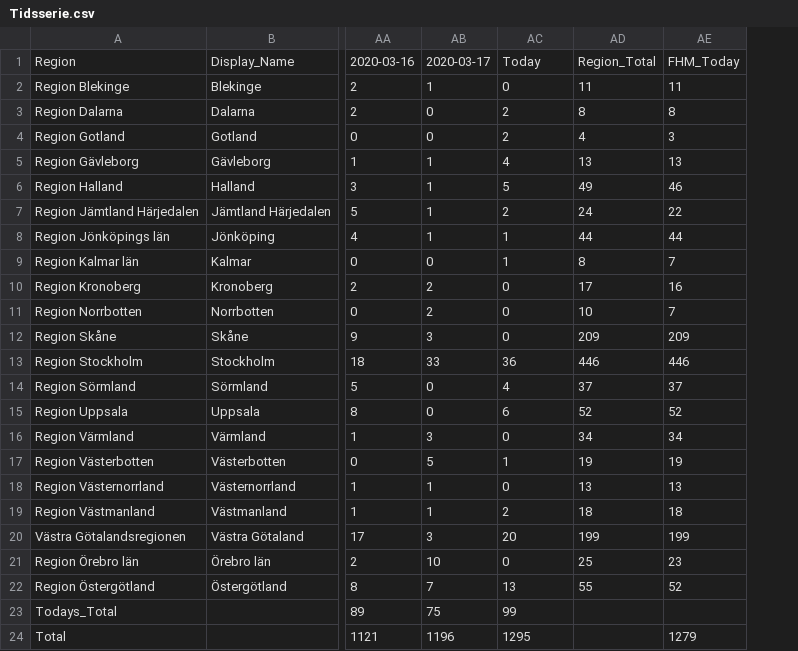
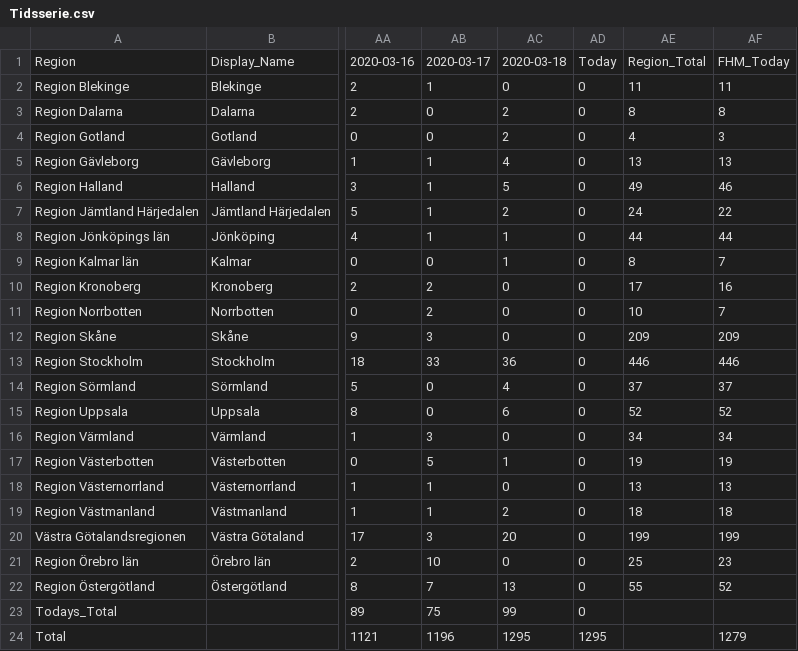
Before and after one commit to elinlutz/gatsby-map, a CSV file: src/data/Tidsserie.csv, drawn as a sheet; only a part is shown, gaps mark what is left out; the diff names each change by its address in the sheet, - before the commit and + after, or states it on an @@ line.

```diff
--- a/src/data/Tidsserie.csv
+++ b/src/data/Tidsserie.csv
+column AD, rows 1-24: Today | 0 | 0 | 0 | 0 | 0 | 0 | 0 | 0 | 0 | 0 | 0 | 0 | 0 | 0 | 0 | 0 | 0 | 0 | 0 | 0 | 0 | 0 | 1295
-AC1: Today
+AC1: 2020-03-18
```
Also changed, not shown: src/data/World.csv, 2 other files.
